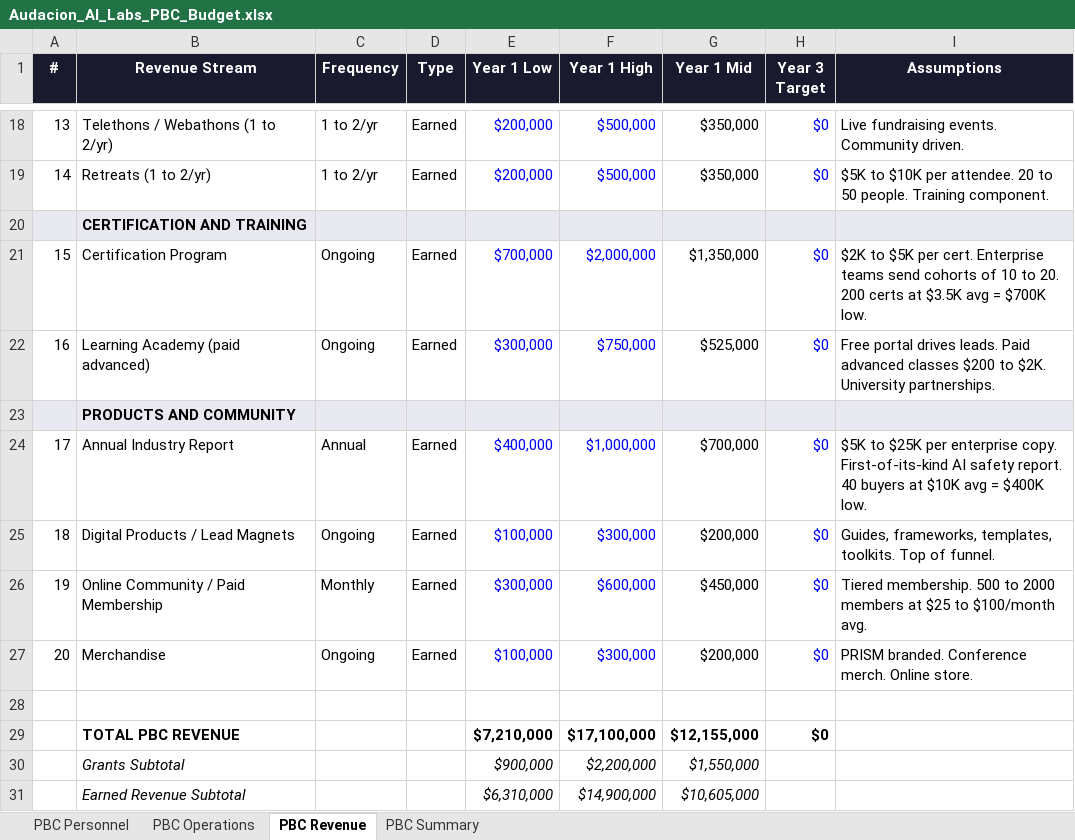
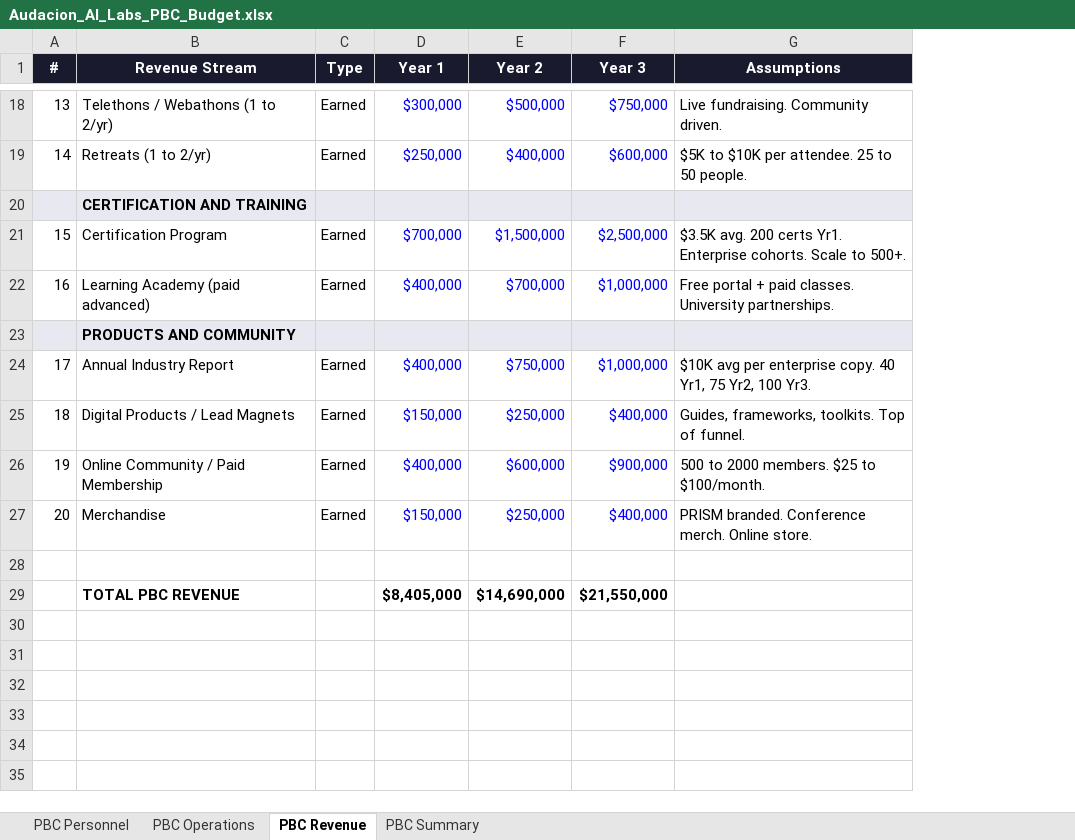
Before and after one commit to reskillifygroup/Audacion-AI-Labs, an Excel workbook: operations/Audacion_AI_Labs_PBC_Budget.xlsx, sheet PBC Revenue, drawn as a sheet; only a part is shown, gaps mark what is left out; values as stored, in another font and other column widths than the file's, no borders; removed rows and columns are numbered as before the commit, all else as after; the diff covers the shown part only; the diff names each change by its address in the sheet, - before the commit and + after, or states it on an @@ line.

Commit message:
Rebuild PBC budget with 3-year phased view: Yr1 +1.5M, Yr2 +4.8M, Yr3 +9.8M. Phased hiring, partial year salaries, revenue scaling.

```diff
--- a/operations/Audacion_AI_Labs_PBC_Budget.xlsx (sheet PBC Revenue)
+++ b/operations/Audacion_AI_Labs_PBC_Budget.xlsx (sheet PBC Revenue)
-column C (Frequency), rows 18-27: 1 to 2/yr | 1 to 2/yr |  | Ongoing | Ongoing |  | Annual | Ongoing | Monthly | Ongoing
+column E (Year 2), rows 18-29: $500,000 | $400,000 |  | $1,500,000 | $700,000 |  | $750,000 | $250,000 | $600,000 | $250,000 |  | $14,690,000
-column G (Year 1 Mid), rows 18-29: $350,000 | $350,000 |  | $1,350,000 | $525,000 |  | $700,000 | $200,000 | $450,000 | $200,000 |  | $12,155,000
-column H (Year 3 Target), rows 18-29: $0 | $0 |  | $0 | $0 |  | $0 | $0 | $0 | $0 |  | $0
-D1: Year 1 Low
+D1: Year 1
-F1: Year 1 High
+F1: Year 3
-D18 (Year 1): $200,000
+D18 (Year 1): $300,000
-F18 (Year 3): $500,000
+F18 (Year 3): $750,000
-G18 (Assumptions): Live fundraising events. Community driven.
+G18 (Assumptions): Live fundraising. Community driven.
-D19 (Year 1): $200,000
+D19 (Year 1): $250,000
-F19 (Year 3): $500,000
+F19 (Year 3): $600,000
-G19 (Assumptions): …per attendee. 20 to 50 people. Training component.
+G19 (Assumptions): …per attendee. 25 to 50 people.
-F21 (Year 3): $2,000,000
+F21 (Year 3): $2,500,000
-G21 (Assumptions): $2K to $5K per cert. Enterprise teams send cohorts of 10 to 20. 200 certs at $3.5K avg = $700K low.
+G21 (Assumptions): $3.5K avg. 200 certs Yr1. Enterprise cohorts. Scale to 500+.
-D22 (Year 1): $300,000
+D22 (Year 1): $400,000
-F22 (Year 3): $750,000
+F22 (Year 3): $1,000,000
-G22 (Assumptions): Free portal drives leads. Paid advanced classes $200 to $2K. University partnerships.
+G22 (Assumptions): Free portal + paid classes. University partnerships.
-G24 (Assumptions): $5K to $25K per enterprise copy. First-of-its-kind AI safety report. 40 buyers at $10K avg = $400K low.
+G24 (Assumptions): $10K avg per enterprise copy. 40 Yr1, 75 Yr2, 100 Yr3.
-D25 (Year 1): $100,000
+D25 (Year 1): $150,000
-F25 (Year 3): $300,000
+F25 (Year 3): $400,000
-G25 (Assumptions): Guides, frameworks, templates, toolkits. Top…
+G25 (Assumptions): Guides, frameworks, toolkits. Top…
-D26 (Year 1): $300,000
+D26 (Year 1): $400,000
-F26 (Year 3): $600,000
+F26 (Year 3): $900,000
-G26 (Assumptions): Tiered membership. 500 to 2000 members at $25 to $100/month avg.
+G26 (Assumptions): 500 to 2000 members. $25 to $100/month.
-D27 (Year 1): $100,000
+D27 (Year 1): $150,000
-F27 (Year 3): $300,000
+F27 (Year 3): $400,000
-D29 (Year 1): $7,210,000
+D29 (Year 1): $8,405,000
-F29 (Year 3): $17,100,000
+F29 (Year 3): $21,550,000
-row 30:  | Grants Subtotal |  |  | $900,000 | $2,200,000 | $1,550,000
-row 31:  | Earned Revenue Subtotal |  |  | $6,310,000 | $14,900,000 | $10,605,000
```
Also changed, not shown: 2 added rows, 2 removed rows and 23 edited cells elsewhere in this sheet, sheet PBC Personnel, sheet PBC Operations, sheet PBC Summary.
